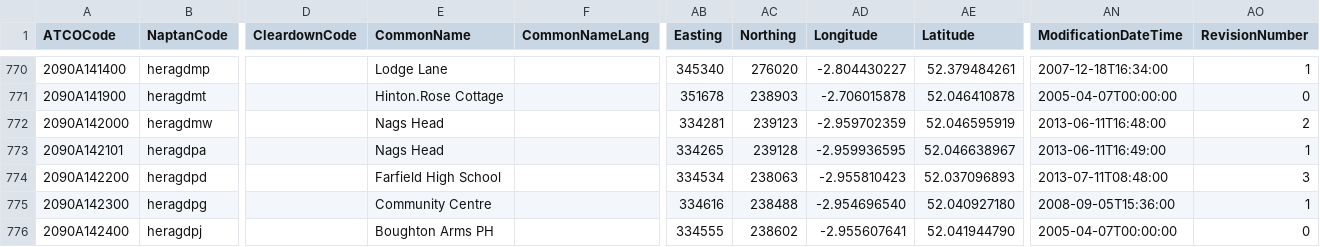
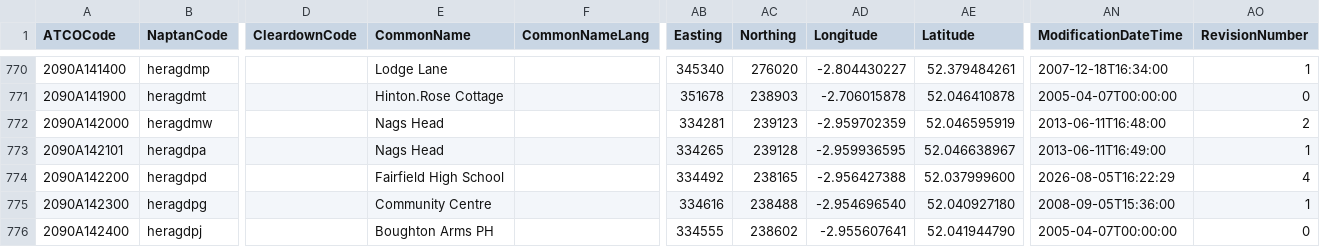
Before and after one commit to bustimes/scrapings, a CSV file: naptan/023 209 Herefordshire.csv, drawn as a sheet; only a part is shown, gaps mark what is left out; the diff names each change by its address in the sheet, - before the commit and + after, or states it on an @@ line.

```diff
--- a/naptan/023 209 Herefordshire.csv
+++ b/naptan/023 209 Herefordshire.csv
-E774 (CommonName): Farfield High School
+E774 (CommonName): Fairfield High School
-AB774 (Easting): 334534
+AB774 (Easting): 334492
-AC774 (Northing): 238063
+AC774 (Northing): 238165
-AD774 (Longitude): -2.955810423
+AD774 (Longitude): -2.956427388
-AE774 (Latitude): 52.037096893
+AE774 (Latitude): 52.037999600
-AN774 (ModificationDateTime): 2013-07-11T08:48:00
+AN774 (ModificationDateTime): 2026-08-05T16:22:29
-AO774 (RevisionNumber): 3
+AO774 (RevisionNumber): 4
```
Also changed, not shown: naptan/001 018 Bath & North East Somerset.csv, naptan/051 017 South Gloucestershire.csv, 14 other files.
